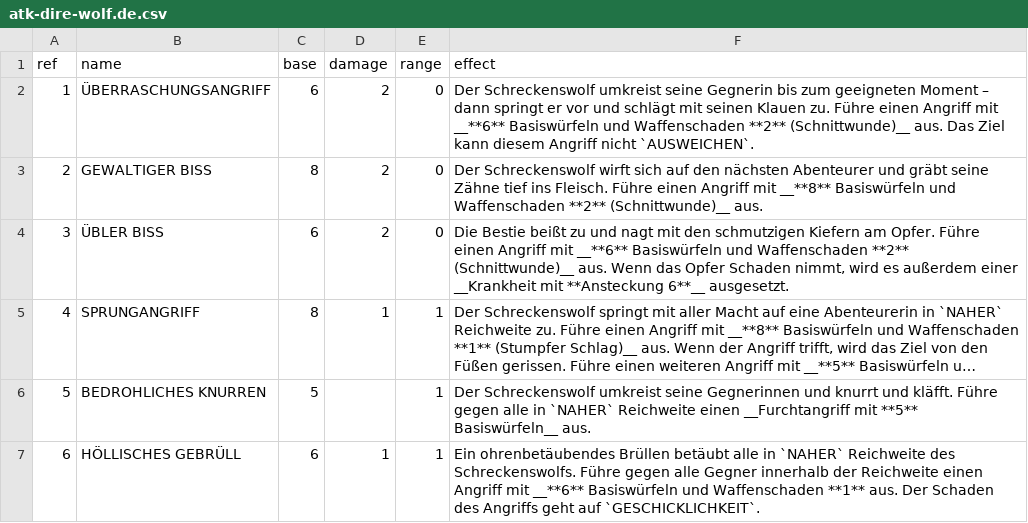
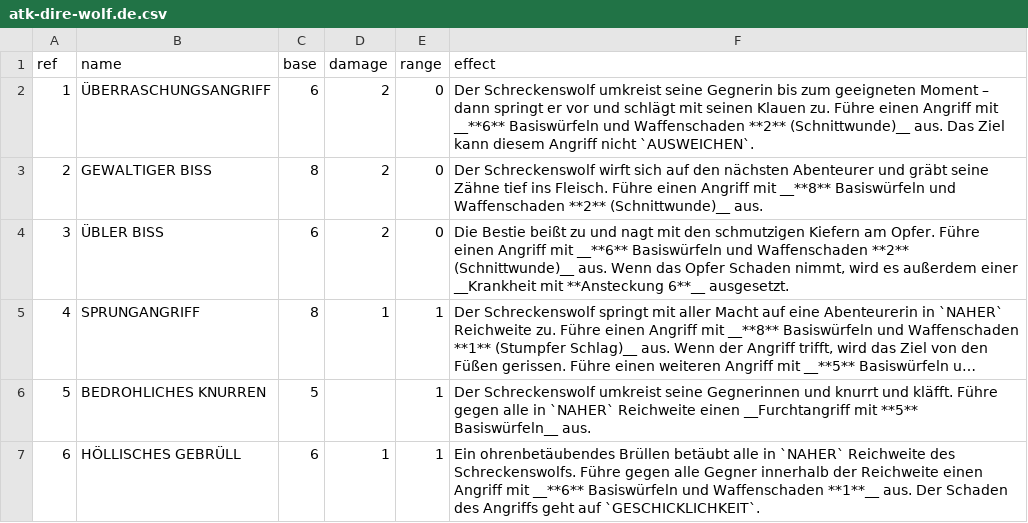
Before and after one commit to Stefouch/sebedius-yearzero-discord-bot, a CSV file: gamedata/fbl/atk-dire-wolf.de.csv, drawn as a sheet; long unchanged cells end in ….

```diff
--- a/gamedata/fbl/atk-dire-wolf.de.csv
+++ b/gamedata/fbl/atk-dire-wolf.de.csv
@@ -6,2 +6,2 @@ ref;name;base;damage;range;effect
 5;BEDROHLICHES KNURREN;5;;1;Der Schreckenswolf umkreist seine Gegnerinnen und knurrt und kläfft. Führe gegen alle in `NAHER` Reichweite einen __Furchtangriff mit **5** Basiswürfeln__ aus.
-6;HÖLLISCHES GEBRÜLL;6;1;1;Ein ohrenbetäubendes Brüllen betäubt alle in `NAHER` Reichweite des Schreckenswolfs. Führe gegen alle Gegner innerhalb der Reichweite einen Angriff mit __**6** Basiswürfeln und Waffenschaden **1** aus. Der Schaden des Angriffs geht auf `GESCHICKLICHKEIT`.
+6;HÖLLISCHES GEBRÜLL;6;1;1;Ein ohrenbetäubendes Brüllen betäubt alle in `NAHER` Reichweite des Schreckenswolfs. Führe gegen alle Gegner innerhalb der Reichweite einen Angriff mit __**6** Basiswürfeln und Waffenschaden **1**__ aus. Der Schaden des Angriffs geht auf `GESCHICKLICHKEIT`.
```
Also changed, not shown: gamedata/fbl/atk-frost-dragon.de.csv, gamedata/fbl/atk-frost-dragon.en.csv, 3 other files.
